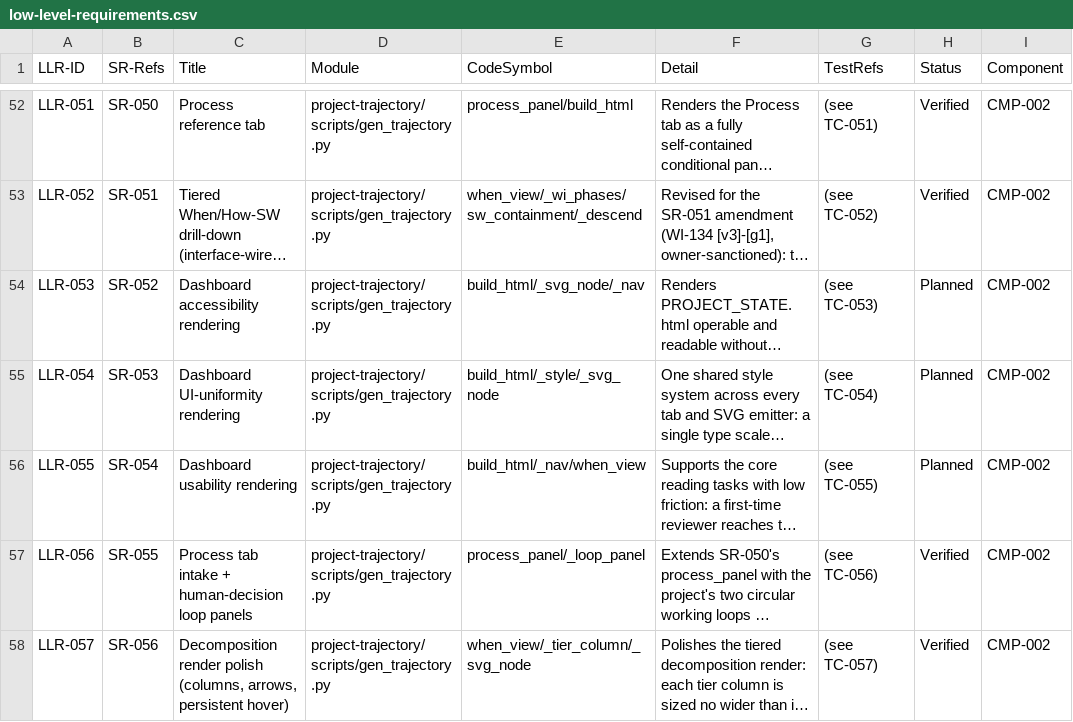
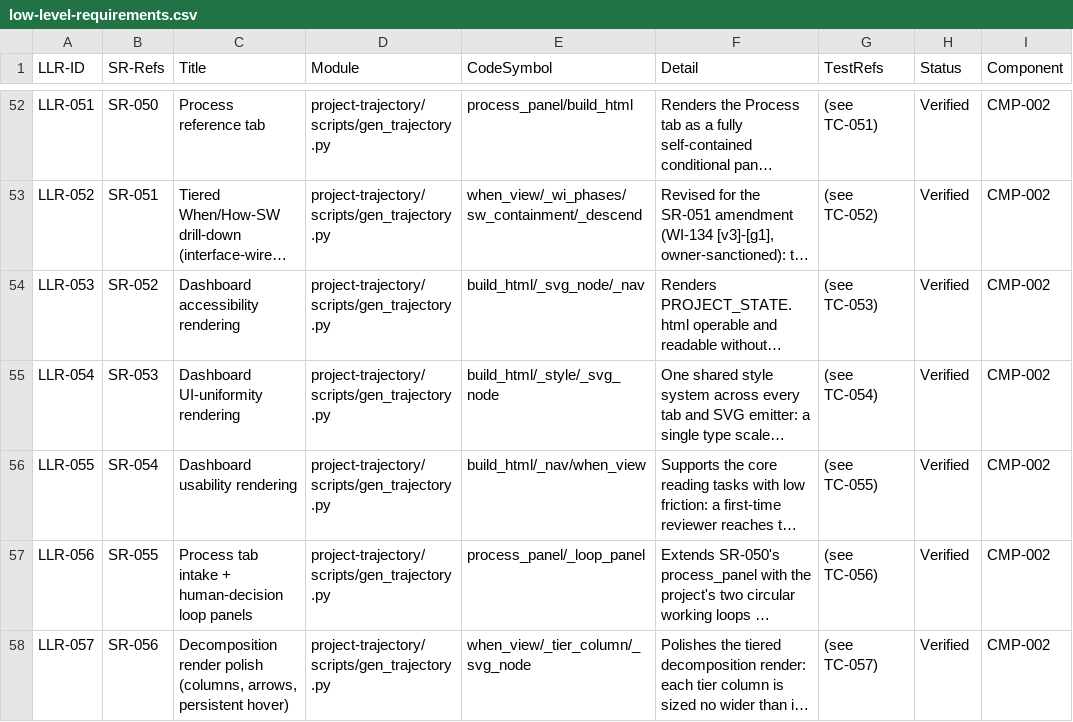
Before and after one commit to diytechy/ai-template, a CSV file: docs/requirements/low-level-requirements.csv, drawn as a sheet; only a part is shown, gaps mark what is left out; long unchanged cells end in …; the diff names each change by its address in the sheet, - before the commit and + after, or states it on an @@ line.

```diff
--- a/docs/requirements/low-level-requirements.csv
+++ b/docs/requirements/low-level-requirements.csv
-H54:H56 (Status): Planned
+H54:H56 (Status): Verified
```
Also changed, not shown: docs/requirements/system-requirements.csv, docs/requirements/work-items.csv, 18 other files.
